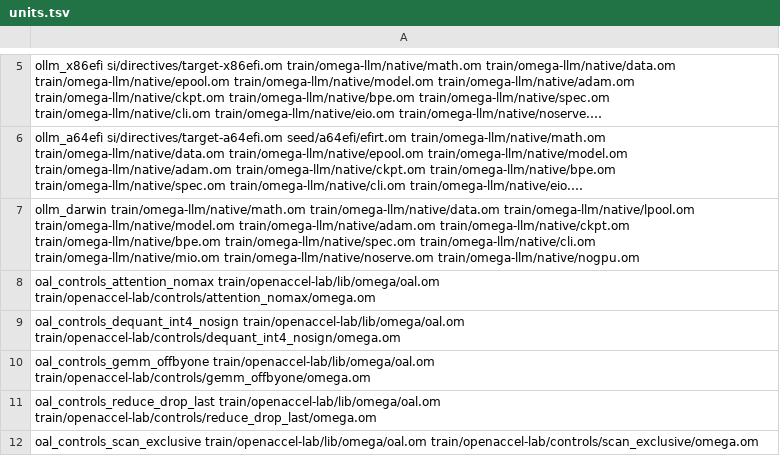
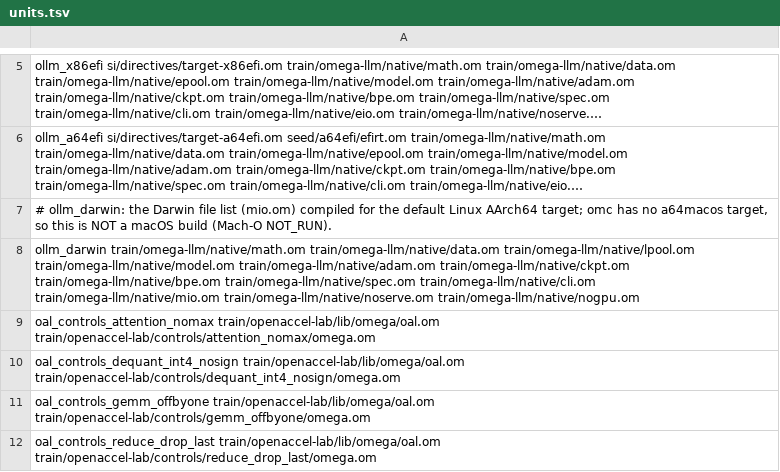
Before and after one commit to drakestapleton/omega-mv, a TSV file: train/units.tsv, drawn as a sheet; only a part is shown, gaps mark what is left out; the shorter side is filled out with more unchanged rows; long unchanged cells end in …; the diff names each change by its address in the sheet, - before the commit and + after, or states it on an @@ line.

Commit message:
train/omega-llm: fix moved doc citations and label Darwin compile-only coverage

```diff
--- a/train/units.tsv
+++ b/train/units.tsv
+row 7: # ollm_darwin: the Darwin file list (mio.om) compiled for the default Linux AArch64 target; omc has no a64macos target, so this is NOT a macOS build (Mach-O NOT_RUN).
```
Also changed, not shown: 5 other files.
